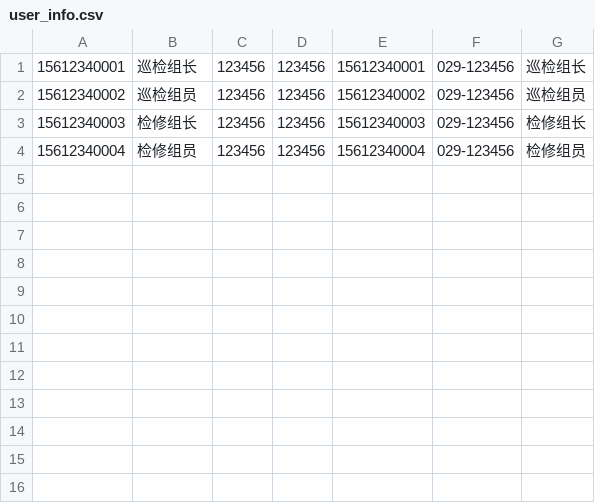
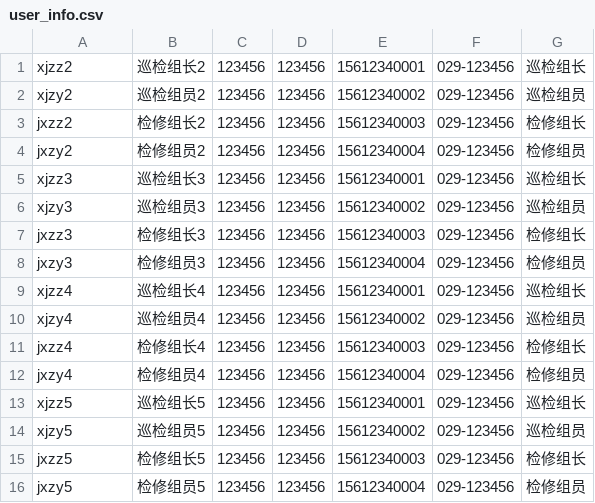
Before and after one commit to jianzonggaoshou/EUV-BS, a CSV file: EUV/BSMainBusiness/user_info.csv, drawn as a sheet.

```diff
--- a/EUV/BSMainBusiness/user_info.csv
+++ b/EUV/BSMainBusiness/user_info.csv
@@ -1,4 +1,16 @@
-15612340001,巡检组长,123456,123456,15612340001,029-123456,巡检组长
-15612340002,巡检组员,123456,123456,15612340002,029-123456,巡检组员
-15612340003,检修组长,123456,123456,15612340003,029-123456,检修组长
-15612340004,检修组员,123456,123456,15612340004,029-123456,检修组员
+xjzz2,巡检组长2,123456,123456,15612340001,029-123456,巡检组长
+xjzy2,巡检组员2,123456,123456,15612340002,029-123456,巡检组员
+jxzz2,检修组长2,123456,123456,15612340003,029-123456,检修组长
+jxzy2,检修组员2,123456,123456,15612340004,029-123456,检修组员
+xjzz3,巡检组长3,123456,123456,15612340001,029-123456,巡检组长
+xjzy3,巡检组员3,123456,123456,15612340002,029-123456,巡检组员
+jxzz3,检修组长3,123456,123456,15612340003,029-123456,检修组长
+jxzy3,检修组员3,123456,123456,15612340004,029-123456,检修组员
+xjzz4,巡检组长4,123456,123456,15612340001,029-123456,巡检组长
+xjzy4,巡检组员4,123456,123456,15612340002,029-123456,巡检组员
+jxzz4,检修组长4,123456,123456,15612340003,029-123456,检修组长
+jxzy4,检修组员4,123456,123456,15612340004,029-123456,检修组员
+xjzz5,巡检组长5,123456,123456,15612340001,029-123456,巡检组长
+xjzy5,巡检组员5,123456,123456,15612340002,029-123456,巡检组员
+jxzz5,检修组长5,123456,123456,15612340003,029-123456,检修组长
+jxzy5,检修组员5,123456,123456,15612340004,029-123456,检修组员
```
Also changed, not shown: 16 other files.
